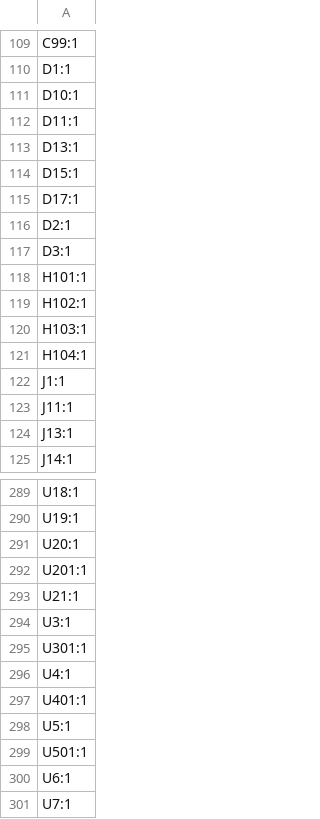
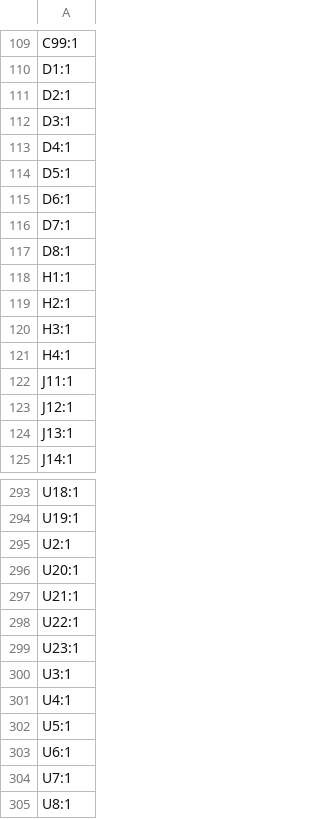
Before and after one commit to RoboJackets/robocup-pcb, a CSV file: boards/on-robot/kicad/motorboard-v1.0/production/designators.csv, drawn as a sheet; only a part is shown, gaps mark what is left out; the shorter side is filled out with more unchanged rows; the diff covers the shown part only.

```diff
--- a/boards/on-robot/kicad/motorboard-v1.0/production/designators.csv
+++ b/boards/on-robot/kicad/motorboard-v1.0/production/designators.csv
@@ -110,15 +110,15 @@ C99:1
 D1:1
-D10:1
-D11:1
-D13:1
-D15:1
-D17:1
 D2:1
 D3:1
-H101:1
-H102:1
-H103:1
-H104:1
-J1:1
+D4:1
+D5:1
+D6:1
+D7:1
+D8:1
+H1:1
+H2:1
+H3:1
+H4:1
 J11:1
+J12:1
 J13:1
@@ -290,11 +294,10 @@ U18:1
 U19:1
+U2:1
 U20:1
-U201:1
 U21:1
+U22:1
+U23:1
 U3:1
-U301:1
 U4:1
-U401:1
 U5:1
-U501:1
 U6:1
```
Also changed, not shown: 23 added rows, 19 removed rows and 3 edited cells elsewhere in this file, boards/on-robot/kicad/motorboard-v1.0/production/bom.csv, boards/on-robot/kicad/motorboard-v1.0/production/positions.csv, 11 other files.
